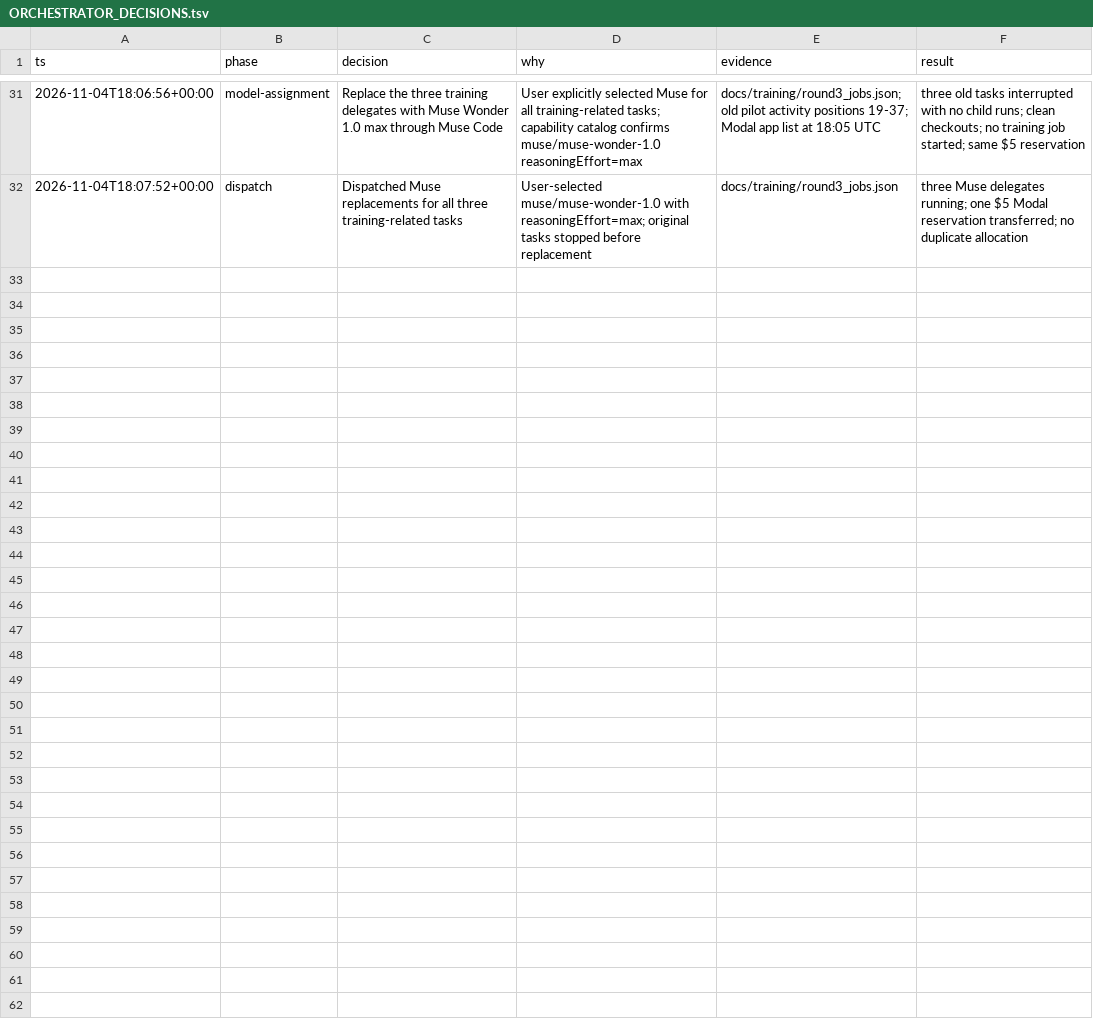
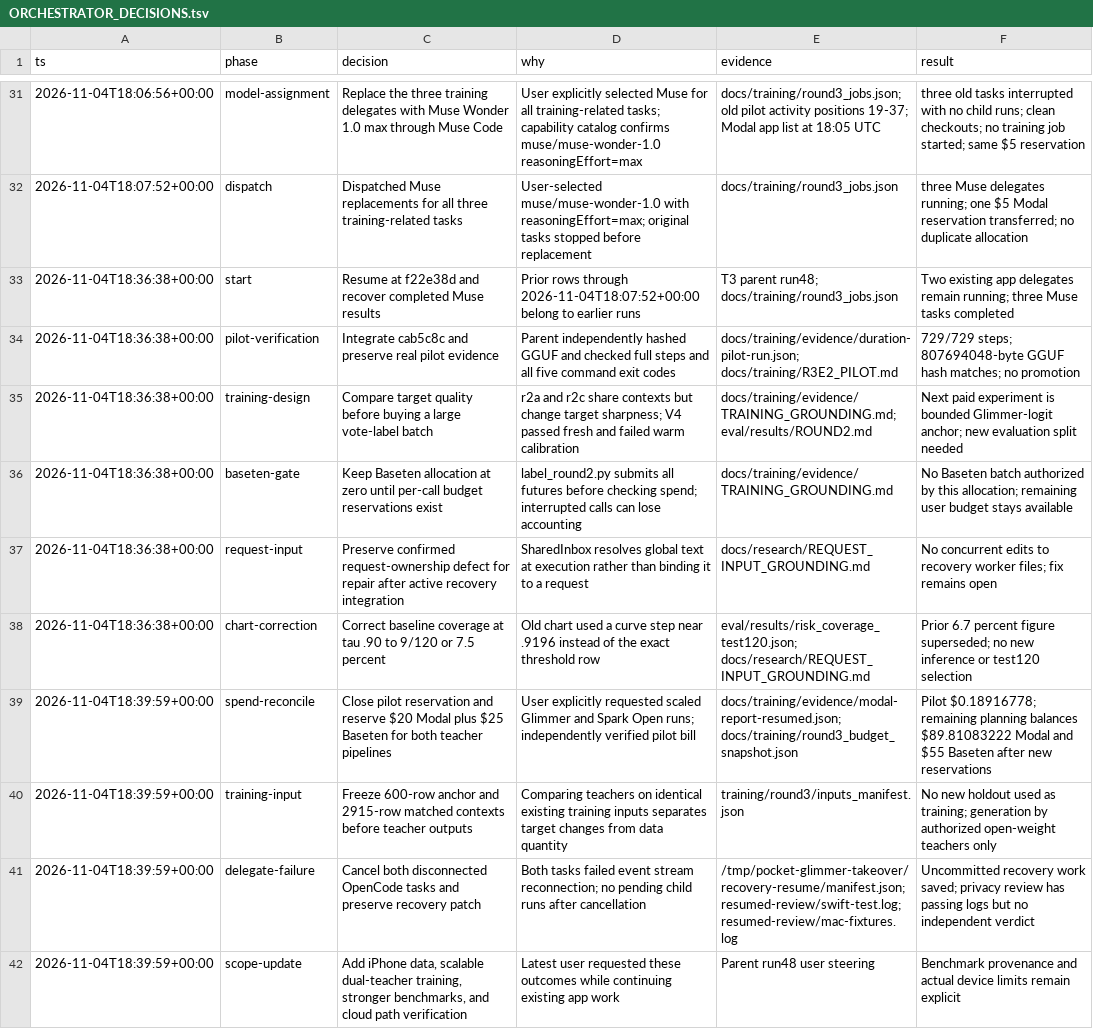
Before and after one commit to hxbib/OffLlama, a TSV file: docs/ORCHESTRATOR_DECISIONS.tsv, drawn as a sheet; only a part is shown, gaps mark what is left out; the diff names each change by its address in the sheet, - before the commit and + after, or states it on an @@ line.

Commit message:
docs: preserve pilot evidence and freeze dual-teacher experiment inputs

```diff
--- a/docs/ORCHESTRATOR_DECISIONS.tsv
+++ b/docs/ORCHESTRATOR_DECISIONS.tsv
+row 33: 2026-11-04T18:36:38+00:00 | start | Resume at f22e38d and recover completed Muse results | Prior rows through 2026-11-04T18:07:52+00:00 belong to earlier runs | T3 parent run48; docs/training/round3_jobs.json | Two existing app delegates remain running; three Muse tasks completed
+row 34: 2026-11-04T18:36:38+00:00 | pilot-verification | Integrate cab5c8c and preserve real pilot evidence | Parent independently hashed GGUF and checked full steps and all five command exit codes | docs/training/evidence/duration-pilot-run.json; docs/training/R3E2_PILOT.md | 729/729 steps; 807694048-byte GGUF hash matches; no promotion
+row 35: 2026-11-04T18:36:38+00:00 | training-design | Compare target quality before buying a large vote-label batch | r2a and r2c share contexts but change target sharpness; V4 passed fresh and failed warm calibration | docs/training/evidence/TRAINING_GROUNDING.md; eval/results/ROUND2.md | Next paid experiment is bounded Glimmer-logit anchor; new evaluation split needed
+row 36: 2026-11-04T18:36:38+00:00 | baseten-gate | Keep Baseten allocation at zero until per-call budget reservations exist | label_round2.py submits all futures before checking spend; interrupted calls can lose accounting | docs/training/evidence/TRAINING_GROUNDING.md | No Baseten batch authorized by this allocation; remaining user budget stays available
+row 37: 2026-11-04T18:36:38+00:00 | request-input | Preserve confirmed request-ownership defect for repair after active recovery integration | SharedInbox resolves global text at execution rather than binding it to a request | docs/research/REQUEST_INPUT_GROUNDING.md | No concurrent edits to recovery worker files; fix remains open
+row 38: 2026-11-04T18:36:38+00:00 | chart-correction | Correct baseline coverage at tau .90 to 9/120 or 7.5 percent | Old chart used a curve step near .9196 instead of the exact threshold row | eval/results/risk_coverage_test120.json; docs/research/REQUEST_INPUT_GROUNDING.md | Prior 6.7 percent figure superseded; no new inference or test120 selection
+row 39: 2026-11-04T18:39:59+00:00 | spend-reconcile | Close pilot reservation and reserve $20 Modal plus $25 Baseten for both teacher pipelines | User explicitly requested scaled Glimmer and Spark Open runs; independently verified pilot bill | docs/training/evidence/modal-report-resumed.json; docs/training/round3_budget_snapshot.json | Pilot $0.18916778; remaining planning balances $89.81083222 Modal and $55 Baseten after new reservations
+row 40: 2026-11-04T18:39:59+00:00 | training-input | Freeze 600-row anchor and 2915-row matched contexts before teacher outputs | Comparing teachers on identical existing training inputs separates target changes from data quantity | training/round3/inputs_manifest.json | No new holdout used as training; generation by authorized open-weight teachers only
+row 41: 2026-11-04T18:39:59+00:00 | delegate-failure | Cancel both disconnected OpenCode tasks and preserve recovery patch | Both tasks failed event stream reconnection; no pending child runs after cancellation | /tmp/pocket-glimmer-takeover/recovery-resume/manifest.json; resumed-review/swift-test.log; resumed-review/mac-fixtures.log | Uncommitted recovery work saved; privacy review has passing logs but no independent verdict
+row 42: 2026-11-04T18:39:59+00:00 | scope-update | Add iPhone data, scalable dual-teacher training, stronger benchmarks, and cloud path verification | Latest user requested these outcomes while continuing existing app work | Parent run48 user steering | Benchmark provenance and actual device limits remain explicit
```
Also changed, not shown: 18 other files.
